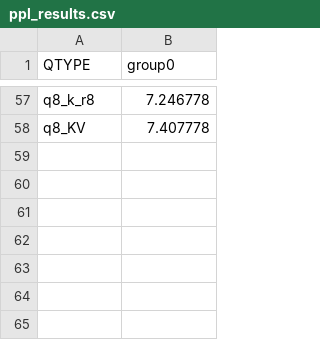
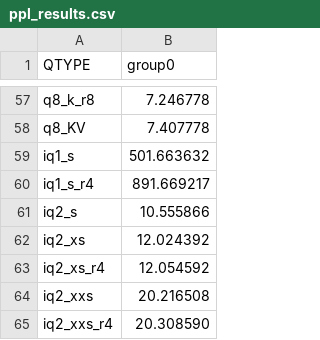
Before and after one commit to Thireus/GGUF-Tool-Suite, a CSV file: models/Qwen3-4B-Thinking-2507/group0/ppl_results.csv, drawn as a sheet; only a part is shown, gaps mark what is left out.

Commit message:
Better default degradation values and equation for greedy

```diff
--- a/models/Qwen3-4B-Thinking-2507/group0/ppl_results.csv
+++ b/models/Qwen3-4B-Thinking-2507/group0/ppl_results.csv
@@ -58 +58,8 @@ q8_k_r8,7.246778
 q8_KV,7.407778
+iq1_s,501.663632
+iq1_s_r4,891.669217
+iq2_s,10.555866
+iq2_xs,12.024392
+iq2_xs_r4,12.054592
+iq2_xxs,20.216508
+iq2_xxs_r4,20.308590
```
Also changed, not shown: models/Qwen3-4B-Thinking-2507/group0/kld_results.csv, models/Qwen3-4B-Thinking-2507/group0/regex_results.csv, 11 other files.
